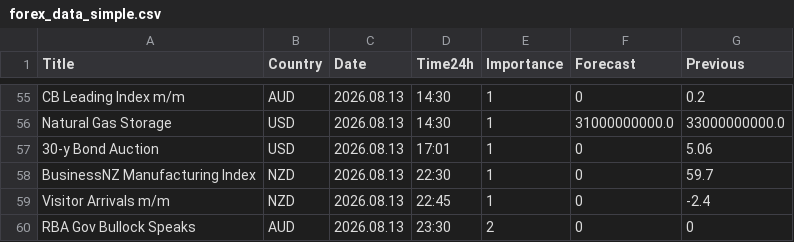
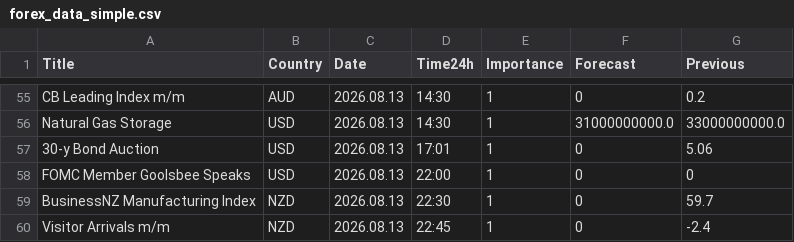
Before and after one commit to CryptoGamerDev/forex-calendar-data, a CSV file: forex_data_simple.csv, drawn as a sheet; only a part is shown, gaps mark what is left out; the shorter side is filled out with more unchanged rows; the diff names each change by its address in the sheet, - before the commit and + after, or states it on an @@ line.

```diff
--- a/forex_data_simple.csv
+++ b/forex_data_simple.csv
+row 58: FOMC Member Goolsbee Speaks | USD | 2026.08.13 | 22:00 | 1 | 0 | 0
```
Also changed, not shown: forex_data_raw.csv.
